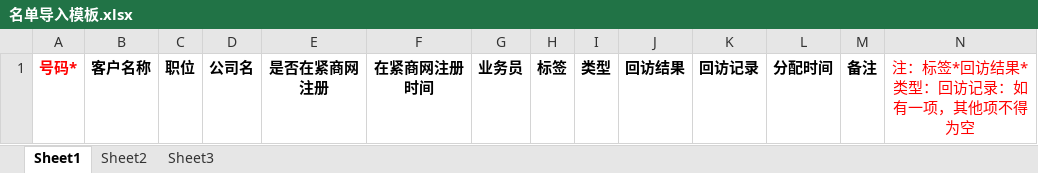
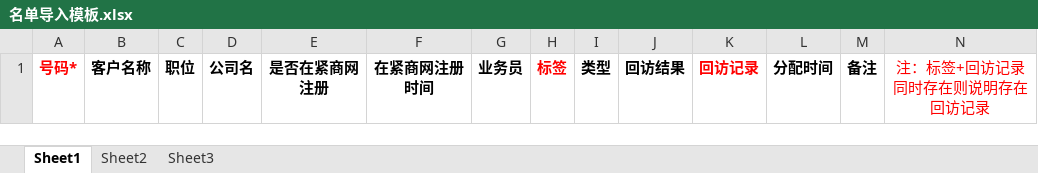
Before and after one commit to daniel-winner/timo, an Excel workbook: admin/src/main/resources/templates/files/名单导入模板.xlsx, sheet Sheet1, drawn as a sheet; values as stored, in another font and other column widths than the file's, no borders; the diff names each change by its address in the sheet, - before the commit and + after, or states it on an @@ line.

```diff
--- a/admin/src/main/resources/templates/files/名单导入模板.xlsx (sheet Sheet1)
+++ b/admin/src/main/resources/templates/files/名单导入模板.xlsx (sheet Sheet1)
-H1 text colour: black
+H1 text colour: #FF0000
-K1 text colour: black
+K1 text colour: #FF0000
-N1: 注：标签*回访结果*类型：回访记录：如有一项，其他项不得为空
+N1: 注：标签+回访记录同时存在则说明存在回访记录
```
Also changed, not shown: 19 other files.
